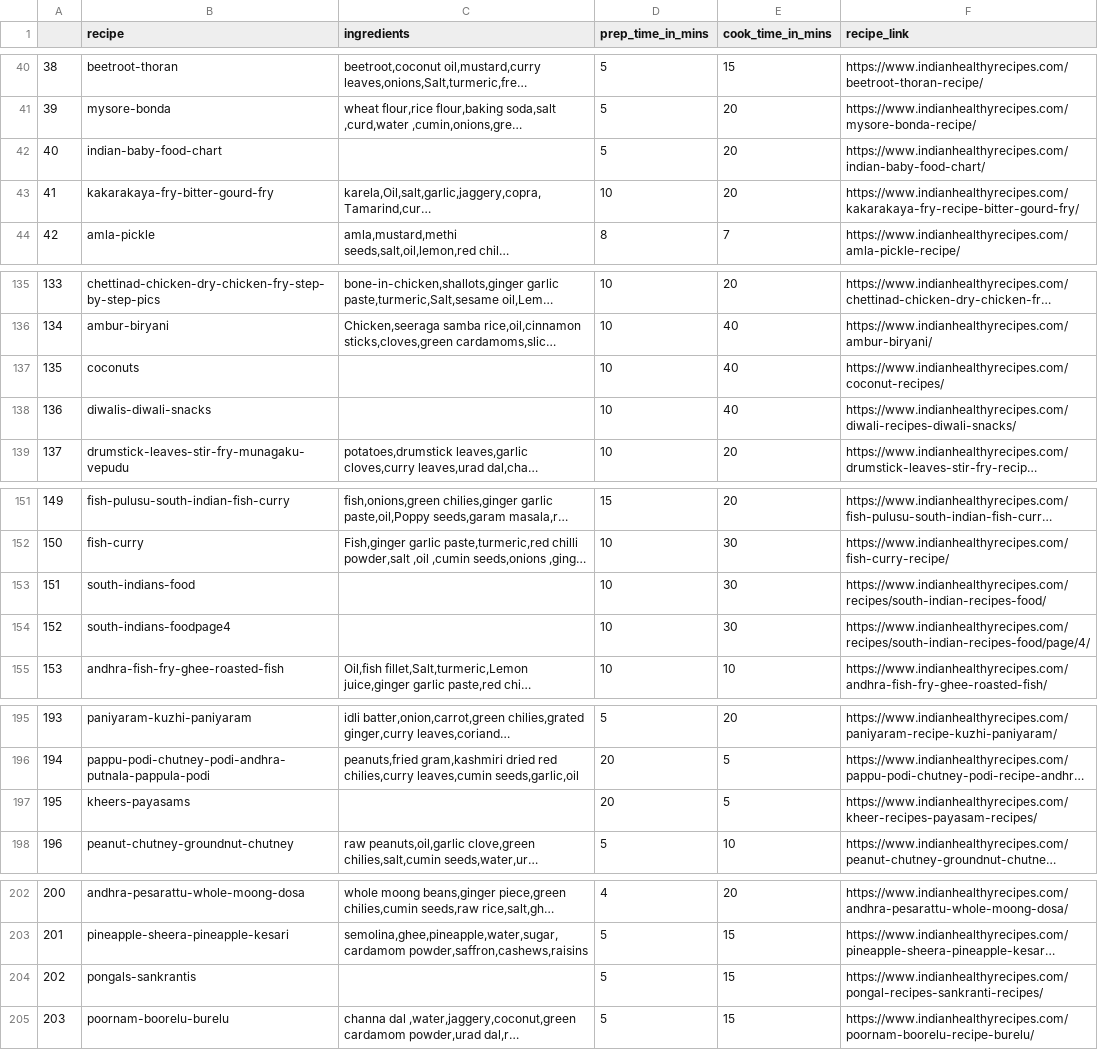
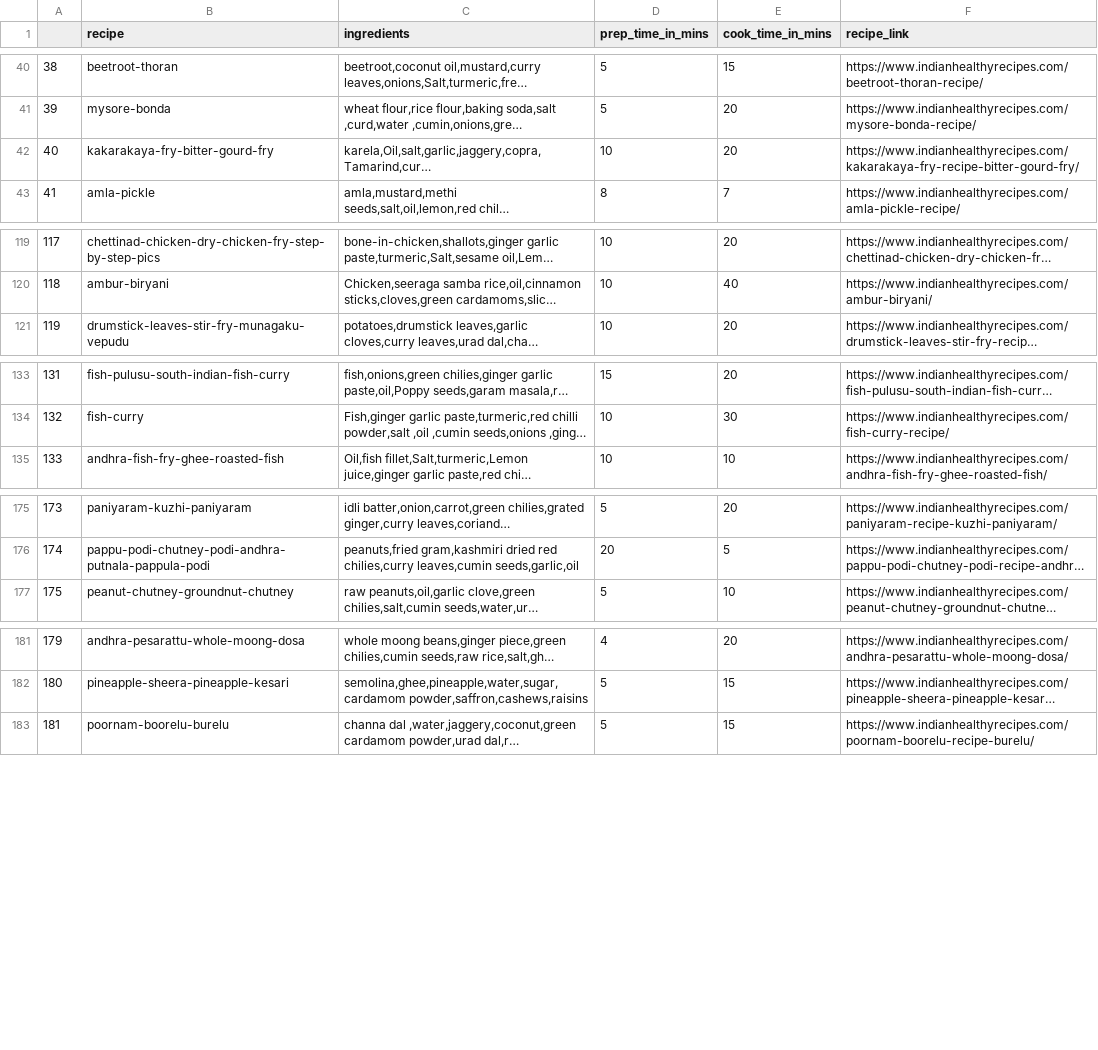
Before and after one commit to testingchief/recipe-dataset, a CSV file: data/ihr-recipe-data.csv, drawn as a sheet; only a part is shown, gaps mark what is left out; long unchanged cells end in …; removed rows and columns are numbered as before the commit, all else as after; the diff covers the shown part only; the diff names each change by its address in the sheet, - before the commit and + after, or states it on an @@ line.

Commit message:
Update ihr-recipe-data.csv

```diff
--- a/data/ihr-recipe-data.csv
+++ b/data/ihr-recipe-data.csv
-row 42: 40 | indian-baby-food-chart |  | 5 | 20 | https://www.indianhealthyrecipes.com/indian-baby-food-chart/
@@ column A renumbered from row 42 down @@
-row 137: 135 | coconuts |  | 10 | 40 | https://www.indianhealthyrecipes.com/coconut-recipes/
-row 138: 136 | diwalis-diwali-snacks |  | 10 | 40 | https://www.indianhealthyrecipes.com/diwali-recipes-diwali-snacks/
-row 153: 151 | south-indians-food |  | 10 | 30 | https://www.indianhealthyrecipes.com/recipes/south-indian-recipes-food/
-row 154: 152 | south-indians-foodpage4 |  | 10 | 30 | https://www.indianhealthyrecipes.com/recipes/south-indian-recipes-food/page/4/
-row 197: 195 | kheers-payasams |  | 20 | 5 | https://www.indianhealthyrecipes.com/kheer-recipes-payasam-recipes/
-row 204: 202 | pongals-sankrantis |  | 5 | 15 | https://www.indianhealthyrecipes.com/pongal-recipes-sankranti-recipes/
```
Also changed, not shown: 16 removed rows and 12 edited cells elsewhere in this file.
